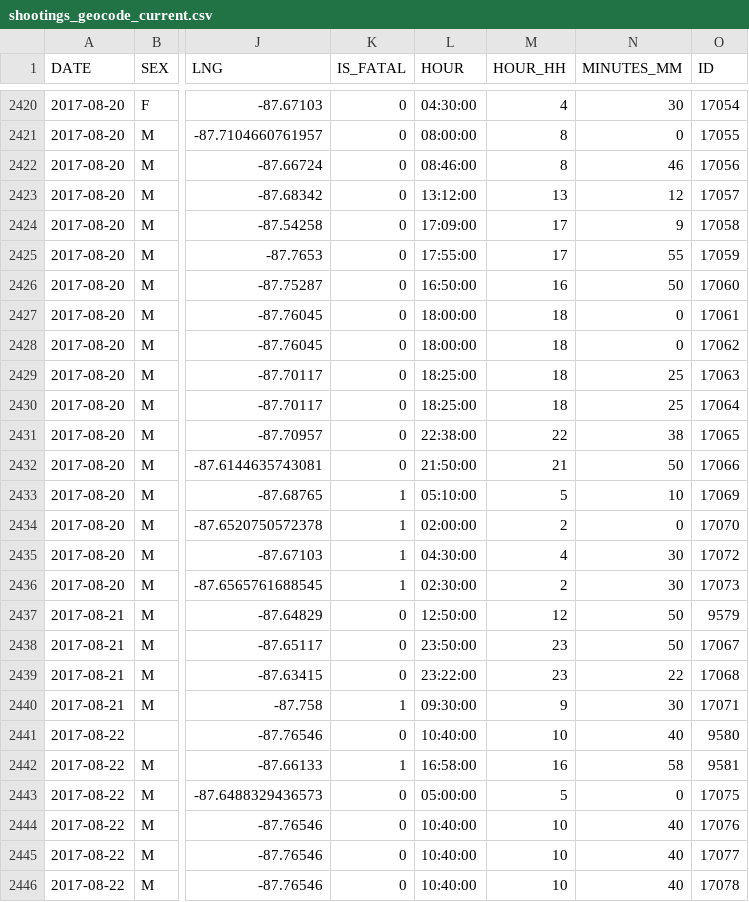
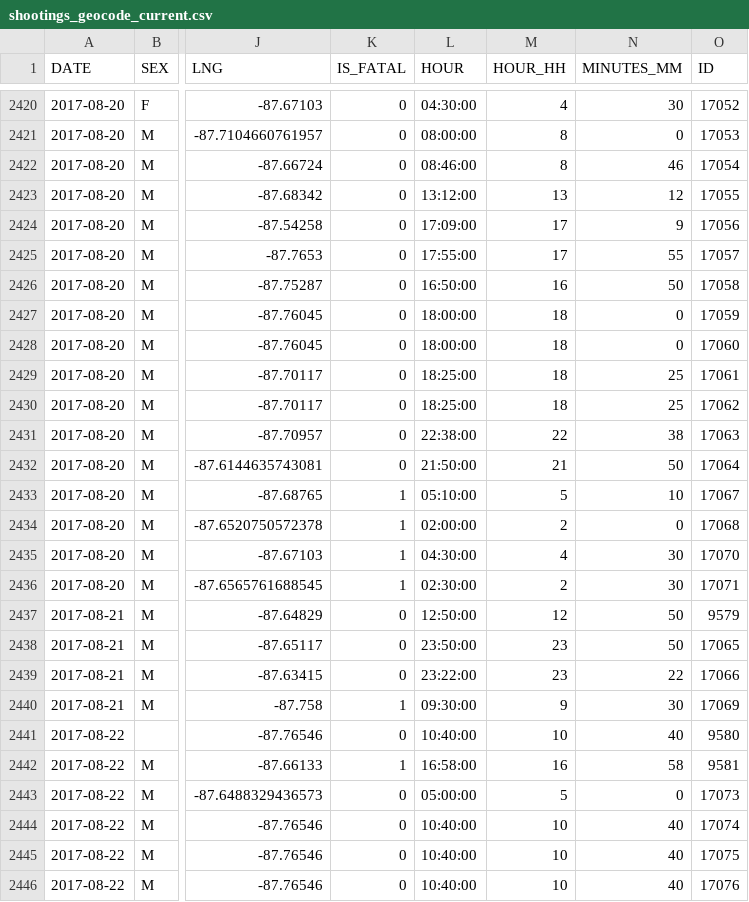
Before and after one commit to ryanbmarx/shooting-homicide-victims, a CSV file: data/shootings/shootings_geocode_current.csv, drawn as a sheet; only a part is shown, gaps mark what is left out; the diff covers the shown part only; the diff names each change by its address in the sheet, - before the commit and + after, or states it on an @@ line.

```diff
--- a/data/shootings/shootings_geocode_current.csv
+++ b/data/shootings/shootings_geocode_current.csv
-O2420 (ID): 17054
+O2420 (ID): 17052
-O2421 (ID): 17055
+O2421 (ID): 17053
-O2422 (ID): 17056
+O2422 (ID): 17054
-O2423 (ID): 17057
+O2423 (ID): 17055
-O2424 (ID): 17058
+O2424 (ID): 17056
-O2425 (ID): 17059
+O2425 (ID): 17057
-O2426 (ID): 17060
+O2426 (ID): 17058
-O2427 (ID): 17061
+O2427 (ID): 17059
-O2428 (ID): 17062
+O2428 (ID): 17060
-O2429 (ID): 17063
+O2429 (ID): 17061
-O2430 (ID): 17064
+O2430 (ID): 17062
-O2431 (ID): 17065
+O2431 (ID): 17063
-O2432 (ID): 17066
+O2432 (ID): 17064
-O2433 (ID): 17069
+O2433 (ID): 17067
-O2434 (ID): 17070
+O2434 (ID): 17068
-O2435 (ID): 17072
+O2435 (ID): 17070
-O2436 (ID): 17073
+O2436 (ID): 17071
-O2438 (ID): 17067
+O2438 (ID): 17065
-O2439 (ID): 17068
+O2439 (ID): 17066
-O2440 (ID): 17071
+O2440 (ID): 17069
-O2443 (ID): 17075
+O2443 (ID): 17073
-O2444 (ID): 17076
+O2444 (ID): 17074
-O2445 (ID): 17077
+O2445 (ID): 17075
-O2446 (ID): 17078
+O2446 (ID): 17076
```
Also changed, not shown: 2 added rows, 2 removed rows and 26 edited cells elsewhere in this file, data/homicides/homicides.csv, data/shootings/shootings.csv, 2 other files.
